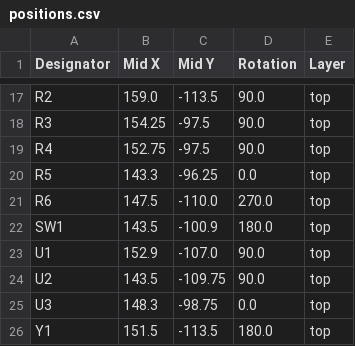
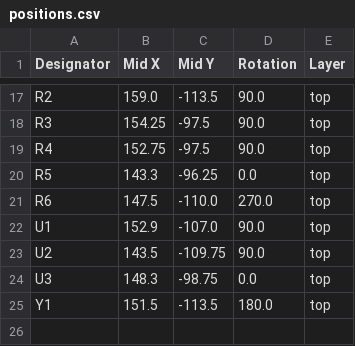
Before and after one commit to kyaa/rp2040_stamp_hw_modified, a CSV file: production/positions.csv, drawn as a sheet; only a part is shown, gaps mark what is left out.

```diff
--- a/production/positions.csv
+++ b/production/positions.csv
@@ -21,3 +21,2 @@ R5,143.3,-96.25,0.0,top
 R6,147.5,-110.0,270.0,top
-SW1,143.5,-100.9,180.0,top
 U1,152.9,-107.0,90.0,top
```
Also changed, not shown: production/bom.csv, 6 other files.
